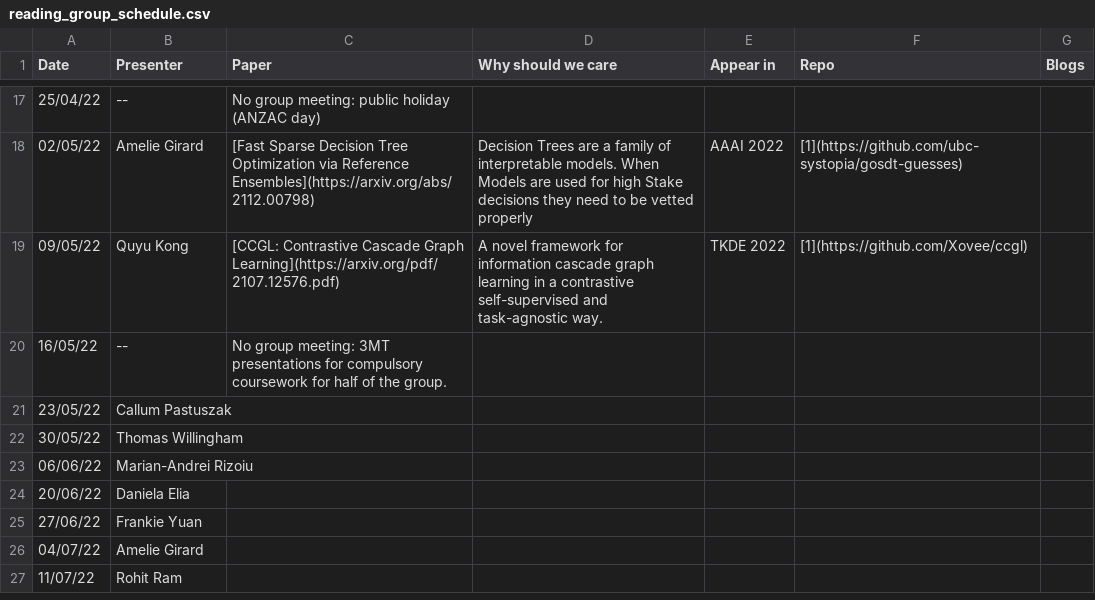
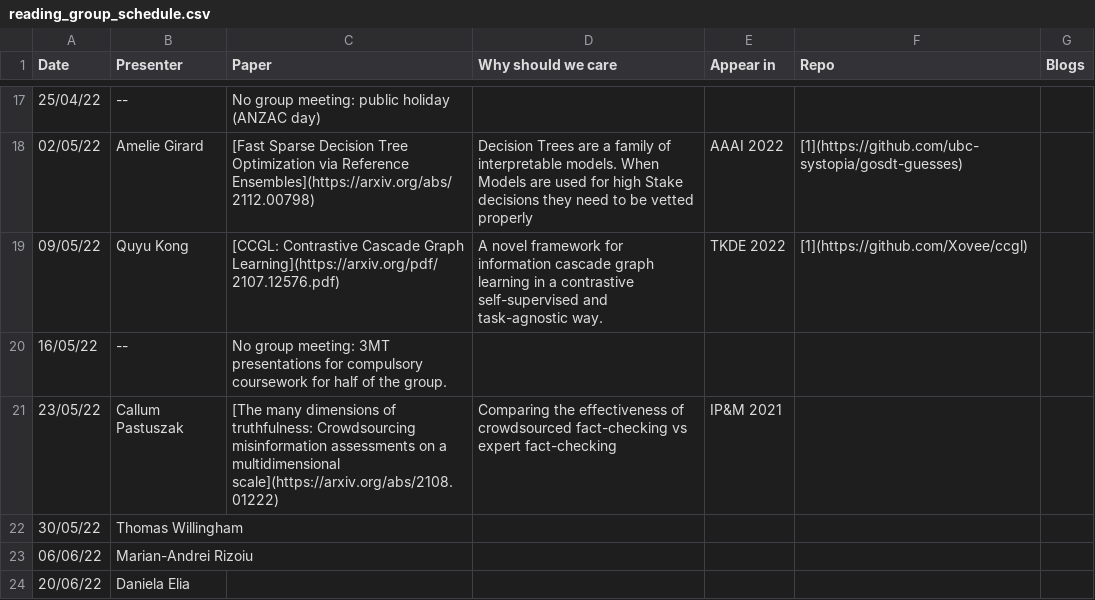
Before and after one commit to leagueofscholars/behavioral-ds.github.io, a CSV file: content/reading/reading_group_schedule.csv, drawn as a sheet; only a part is shown, gaps mark what is left out; the shorter side is filled out with more unchanged rows.

Commit message:
Update reading_group_schedule.csv
Added Callum reading 23/05/22

```diff
--- a/content/reading/reading_group_schedule.csv
+++ b/content/reading/reading_group_schedule.csv
@@ -20,3 +20,3 @@ Date,Presenter,Paper,Why should we care,Appear in,Repo,Blogs
 16/05/22,--,No group meeting: 3MT presentations for compulsory coursework for half of the group.,,,,
-23/05/22,Callum Pastuszak,,,,,
+23/05/22,Callum Pastuszak,[The many dimensions of truthfulness: Crowdsourcing misinformation assessments on a multidimensional scale](https://arxiv.org/abs/2108.01222),Comparing the effectiveness of crowdsourced fact-checking vs expert fact-checking,IP&M 2021,,
 30/05/22,Thomas Willingham,,,,,
```
